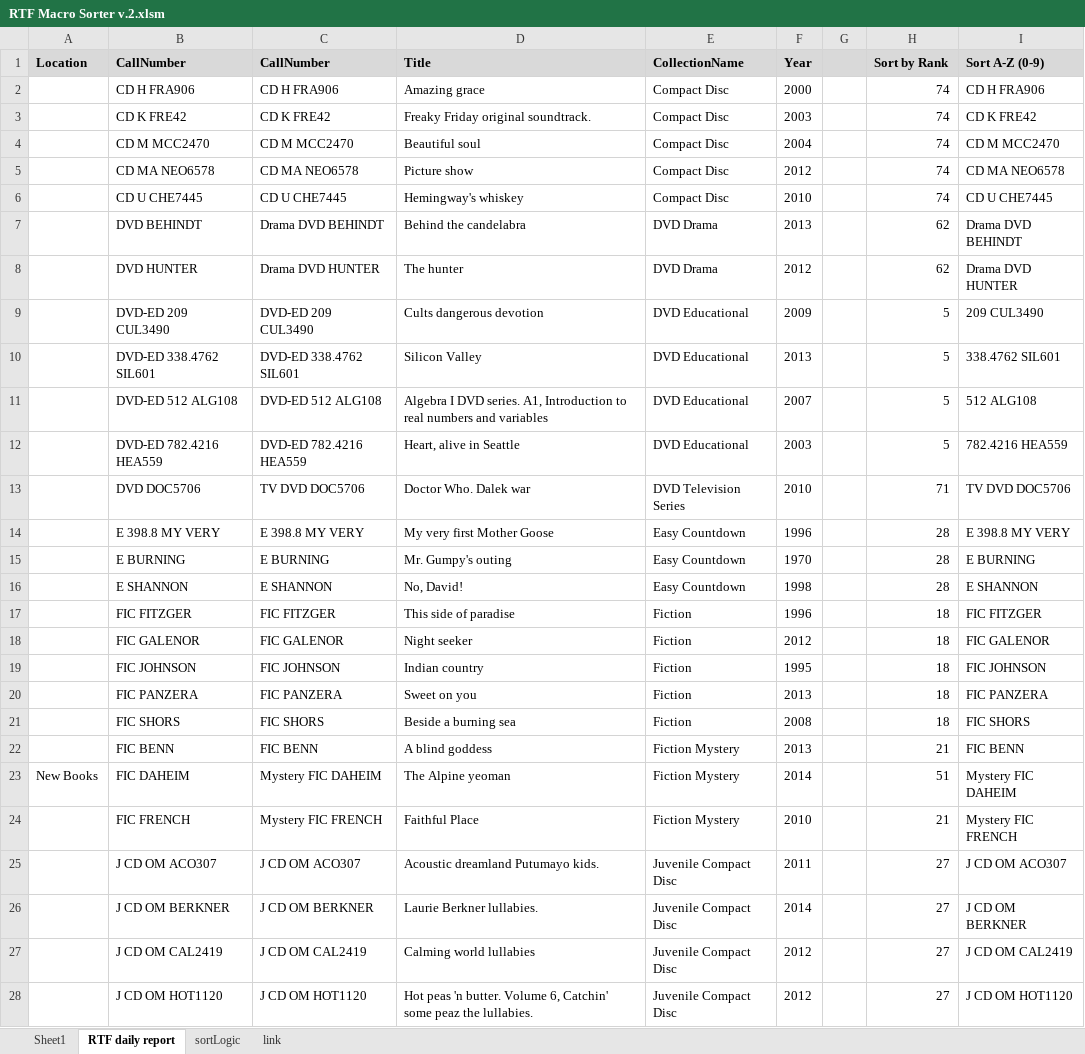
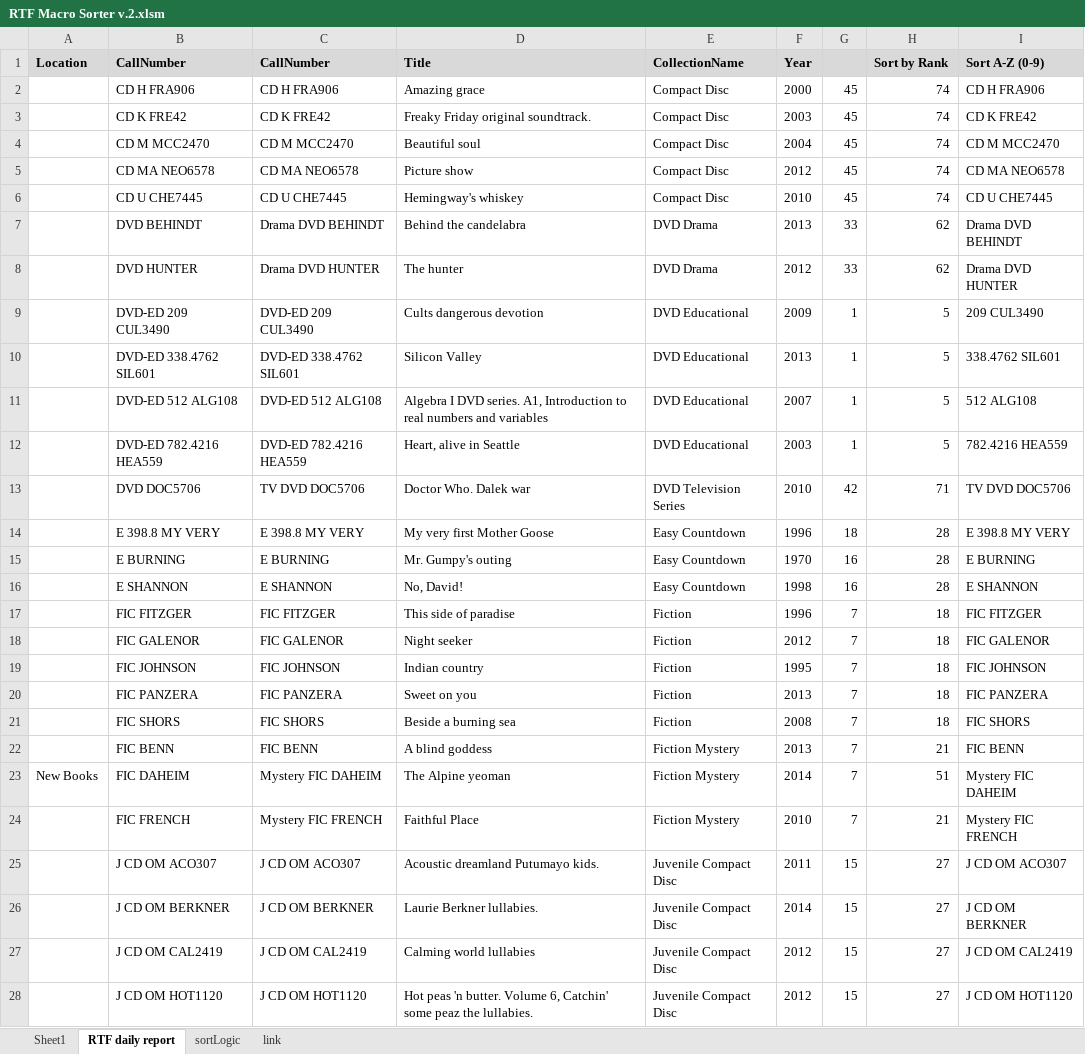
Before and after one commit to bkiltoff/rtfParser, an Excel workbook: snoisle production/RTF Macro Sorter v.2.xlsm, sheet RTF daily report, drawn as a sheet; only a part is shown; values as stored, in another font and other column widths than the file's, no borders; charts and pictures not drawn; the diff covers the shown part only; the diff names each change by its address in the sheet, - before the commit and + after, or states it on an @@ line.

Commit message:
nearly done!!

```diff
--- a/snoisle production/RTF Macro Sorter v.2.xlsm (sheet RTF daily report)
+++ b/snoisle production/RTF Macro Sorter v.2.xlsm (sheet RTF daily report)
-G2:G6: (empty)
+G2:G6: 45
-G7:G8: (empty)
+G7:G8: 33
-G9:G12: (empty)
+G9:G12: 1
-G13: (empty)
+G13: 42
-G14: (empty)
+G14: 18
-G15:G16: (empty)
+G15:G16: 16
-G17:G24: (empty)
+G17:G24: 7
-G25:G28: (empty)
+G25:G28: 15
```
Also changed, not shown: 47 edited cells elsewhere in this sheet, charts or pictures.
